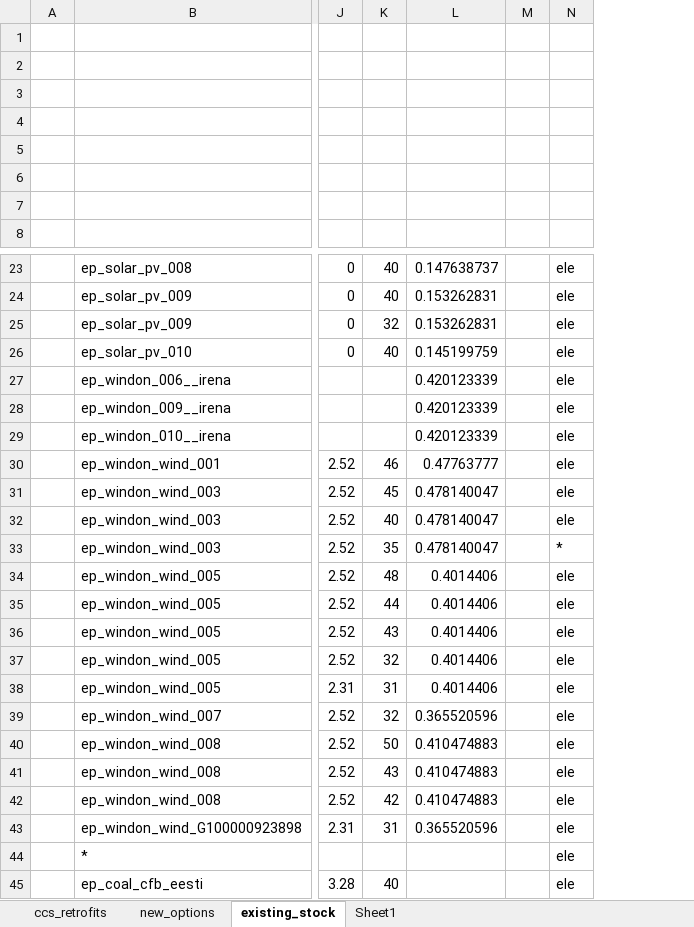
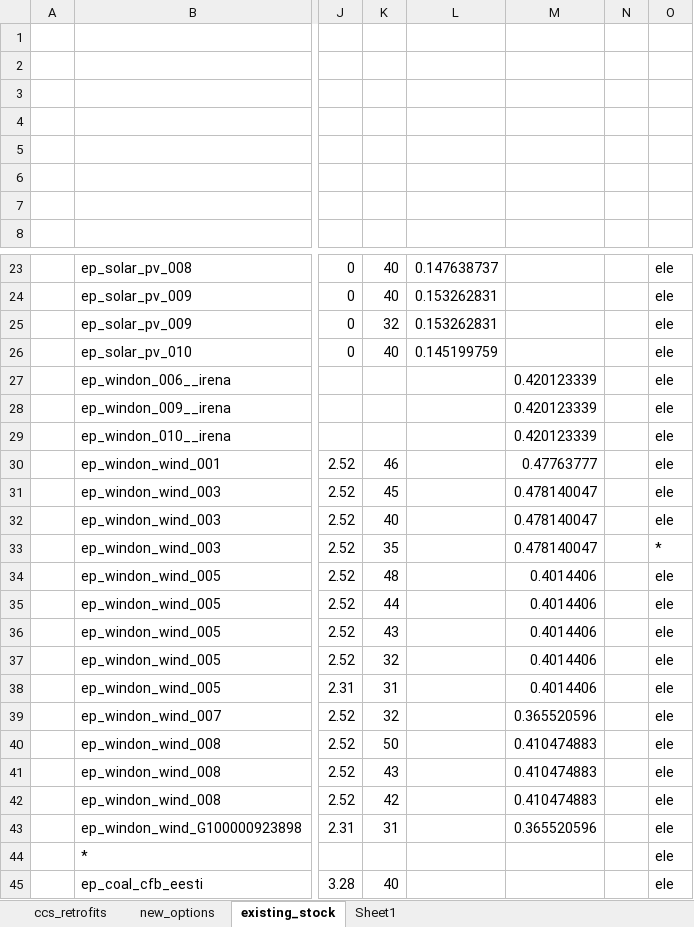
Before and after one commit to kraik98/ee-times, an Excel workbook: VerveStacks_EST/vt_EST_ELC_v1.xlsx, sheet existing_stock, drawn as a sheet; only a part is shown, gaps mark what is left out; values as stored, in another font and other column widths than the file's, no borders; the diff names each change by its address in the sheet, - before the commit and + after, or states it on an @@ line.

Commit message:
Adding windonshore timsliced ncap_af attempt 2

```diff
--- a/VerveStacks_EST/vt_EST_ELC_v1.xlsx (sheet existing_stock)
+++ b/VerveStacks_EST/vt_EST_ELC_v1.xlsx (sheet existing_stock)
+column M, rows 27-43: 0.420123339 | 0.420123339 | 0.420123339 | 0.47763777 | 0.478140047 | 0.478140047 | 0.478140047 | 0.4014406 | 0.4014406 | 0.4014406 | 0.4014406 | 0.4014406 | 0.365520596 | 0.410474883 | 0.410474883 | 0.410474883 | 0.365520596
-L27:L29: 0.420123339
+L27:L29: (empty)
-L30: 0.47763777
+L30: (empty)
-L31:L33: 0.478140047
+L31:L33: (empty)
-L34:L38: 0.4014406
+L34:L38: (empty)
-L39: 0.365520596
+L39: (empty)
-L40:L42: 0.410474883
+L40:L42: (empty)
-L43: 0.365520596
+L43: (empty)
```
